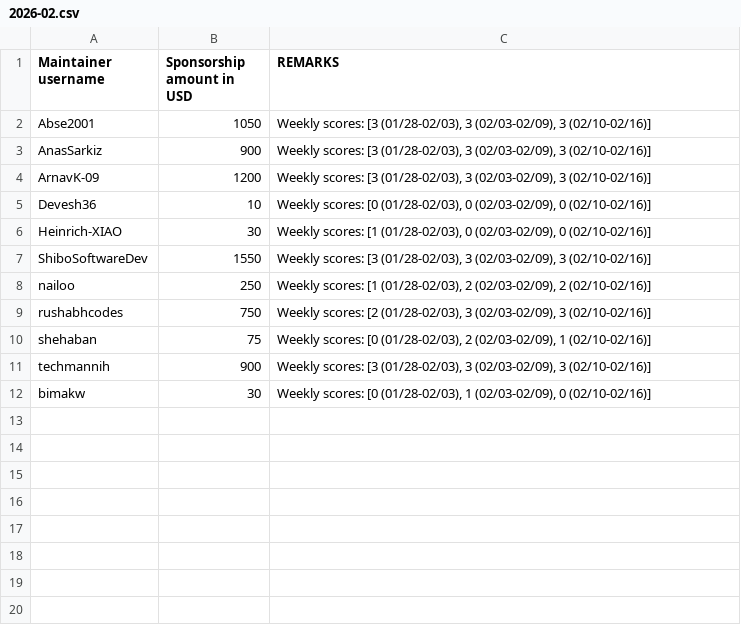
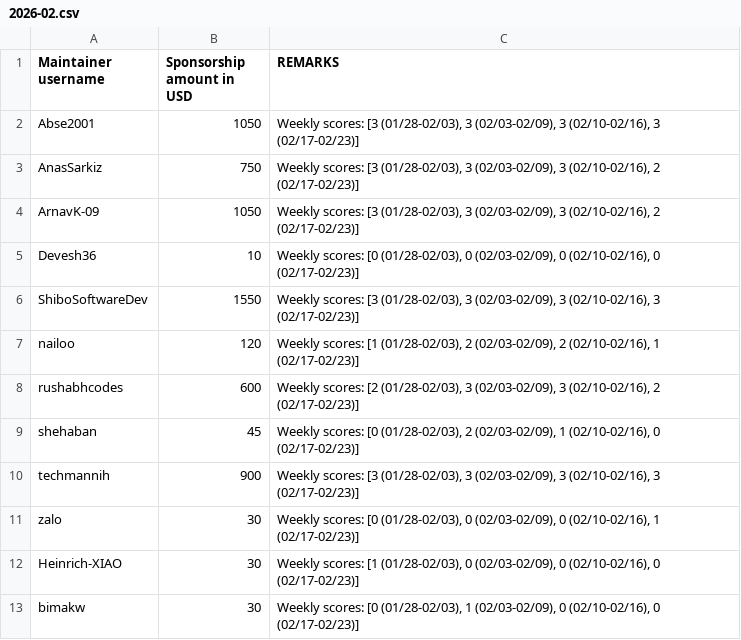
Before and after one commit to tscircuit/contribution-tracker, a CSV file: sponsorships/2026-02.csv, drawn as a sheet.

```diff
--- a/sponsorships/2026-02.csv
+++ b/sponsorships/2026-02.csv
@@ -1,12 +1,13 @@
 Maintainer username,Sponsorship amount in USD,REMARKS
-Abse2001,1050,"Weekly scores: [3 (01/28-02/03), 3 (02/03-02/09), 3 (02/10-02/16)]"
-AnasSarkiz,900,"Weekly scores: [3 (01/28-02/03), 3 (02/03-02/09), 3 (02/10-02/16)]"
-ArnavK-09,1200,"Weekly scores: [3 (01/28-02/03), 3 (02/03-02/09), 3 (02/10-02/16)]"
-Devesh36,10,"Weekly scores: [0 (01/28-02/03), 0 (02/03-02/09), 0 (02/10-02/16)]"
-Heinrich-XIAO,30,"Weekly scores: [1 (01/28-02/03), 0 (02/03-02/09), 0 (02/10-02/16)]"
-ShiboSoftwareDev,1550,"Weekly scores: [3 (01/28-02/03), 3 (02/03-02/09), 3 (02/10-02/16)]"
-nailoo,250,"Weekly scores: [1 (01/28-02/03), 2 (02/03-02/09), 2 (02/10-02/16)]"
-rushabhcodes,750,"Weekly scores: [2 (01/28-02/03), 3 (02/03-02/09), 3 (02/10-02/16)]"
-shehaban,75,"Weekly scores: [0 (01/28-02/03), 2 (02/03-02/09), 1 (02/10-02/16)]"
-techmannih,900,"Weekly scores: [3 (01/28-02/03), 3 (02/03-02/09), 3 (02/10-02/16)]"
-bimakw,30,"Weekly scores: [0 (01/28-02/03), 1 (02/03-02/09), 0 (02/10-02/16)]"
+Abse2001,1050,"Weekly scores: [3 (01/28-02/03), 3 (02/03-02/09), 3 (02/10-02/16), 3 (02/17-02/23)]"
+AnasSarkiz,750,"Weekly scores: [3 (01/28-02/03), 3 (02/03-02/09), 3 (02/10-02/16), 2 (02/17-02/23)]"
+ArnavK-09,1050,"Weekly scores: [3 (01/28-02/03), 3 (02/03-02/09), 3 (02/10-02/16), 2 (02/17-02/23)]"
+Devesh36,10,"Weekly scores: [0 (01/28-02/03), 0 (02/03-02/09), 0 (02/10-02/16), 0 (02/17-02/23)]"
+ShiboSoftwareDev,1550,"Weekly scores: [3 (01/28-02/03), 3 (02/03-02/09), 3 (02/10-02/16), 3 (02/17-02/23)]"
+nailoo,120,"Weekly scores: [1 (01/28-02/03), 2 (02/03-02/09), 2 (02/10-02/16), 1 (02/17-02/23)]"
+rushabhcodes,600,"Weekly scores: [2 (01/28-02/03), 3 (02/03-02/09), 3 (02/10-02/16), 2 (02/17-02/23)]"
+shehaban,45,"Weekly scores: [0 (01/28-02/03), 2 (02/03-02/09), 1 (02/10-02/16), 0 (02/17-02/23)]"
+techmannih,900,"Weekly scores: [3 (01/28-02/03), 3 (02/03-02/09), 3 (02/10-02/16), 3 (02/17-02/23)]"
+zalo,30,"Weekly scores: [0 (01/28-02/03), 0 (02/03-02/09), 0 (02/10-02/16), 1 (02/17-02/23)]"
+Heinrich-XIAO,30,"Weekly scores: [1 (01/28-02/03), 0 (02/03-02/09), 0 (02/10-02/16), 0 (02/17-02/23)]"
+bimakw,30,"Weekly scores: [0 (01/28-02/03), 1 (02/03-02/09), 0 (02/10-02/16), 0 (02/17-02/23)]"
```
